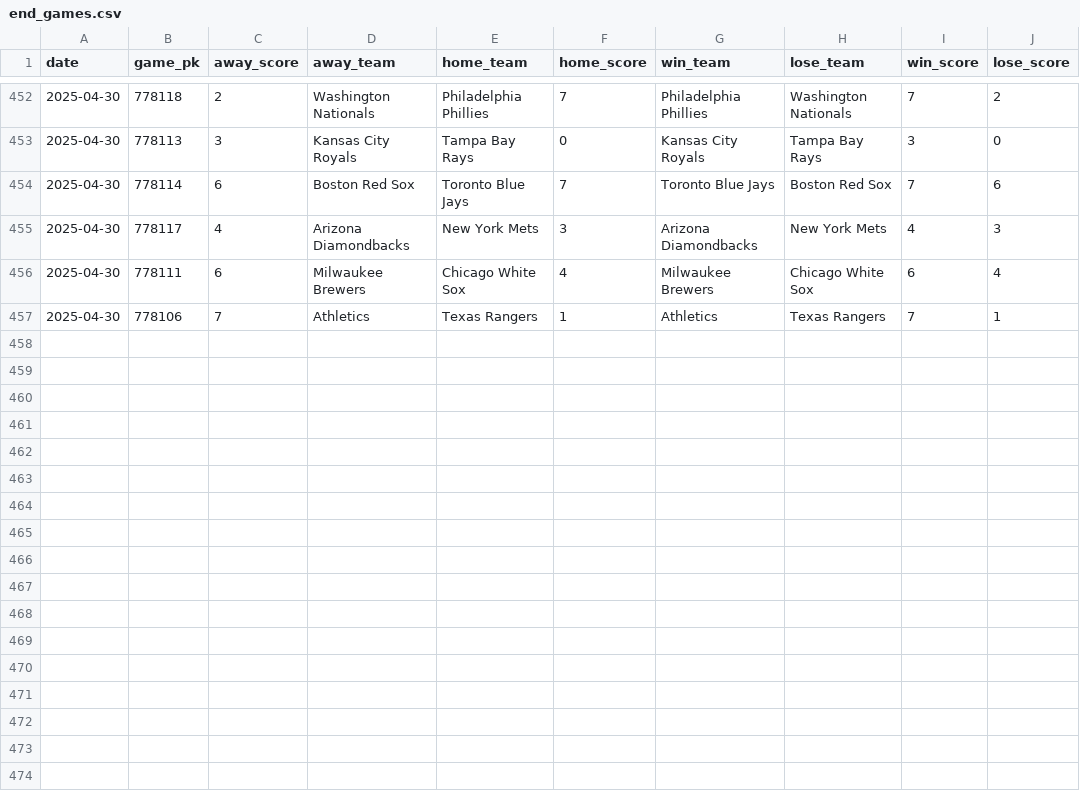
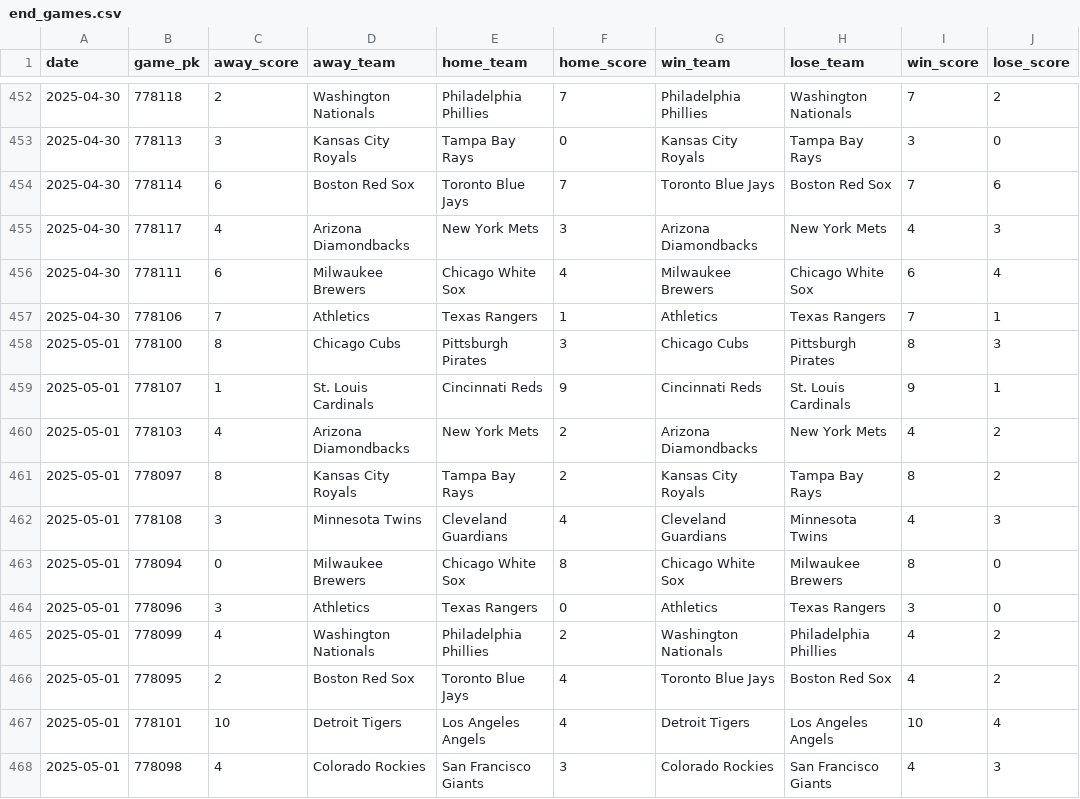
Before and after one commit to chadallison/mlb25, a CSV file: data/end_games.csv, drawn as a sheet; only a part is shown, gaps mark what is left out.

```diff
--- a/data/end_games.csv
+++ b/data/end_games.csv
@@ -457 +457,12 @@ date,game_pk,away_score,away_team,home_team,home_score,win_team,lose_team,win_sc
 2025-04-30,778106,7,Athletics,Texas Rangers,1,Athletics,Texas Rangers,7,1
+2025-05-01,778100,8,Chicago Cubs,Pittsburgh Pirates,3,Chicago Cubs,Pittsburgh Pirates,8,3
+2025-05-01,778107,1,St. Louis Cardinals,Cincinnati Reds,9,Cincinnati Reds,St. Louis Cardinals,9,1
+2025-05-01,778103,4,Arizona Diamondbacks,New York Mets,2,Arizona Diamondbacks,New York Mets,4,2
+2025-05-01,778097,8,Kansas City Royals,Tampa Bay Rays,2,Kansas City Royals,Tampa Bay Rays,8,2
+2025-05-01,778108,3,Minnesota Twins,Cleveland Guardians,4,Cleveland Guardians,Minnesota Twins,4,3
+2025-05-01,778094,0,Milwaukee Brewers,Chicago White Sox,8,Chicago White Sox,Milwaukee Brewers,8,0
+2025-05-01,778096,3,Athletics,Texas Rangers,0,Athletics,Texas Rangers,3,0
+2025-05-01,778099,4,Washington Nationals,Philadelphia Phillies,2,Washington Nationals,Philadelphia Phillies,4,2
+2025-05-01,778095,2,Boston Red Sox,Toronto Blue Jays,4,Toronto Blue Jays,Boston Red Sox,4,2
+2025-05-01,778101,10,Detroit Tigers,Los Angeles Angels,4,Detroit Tigers,Los Angeles Angels,10,4
+2025-05-01,778098,4,Colorado Rockies,San Francisco Giants,3,Colorado Rockies,San Francisco Giants,4,3
```
Also changed, not shown: 15 other files.
